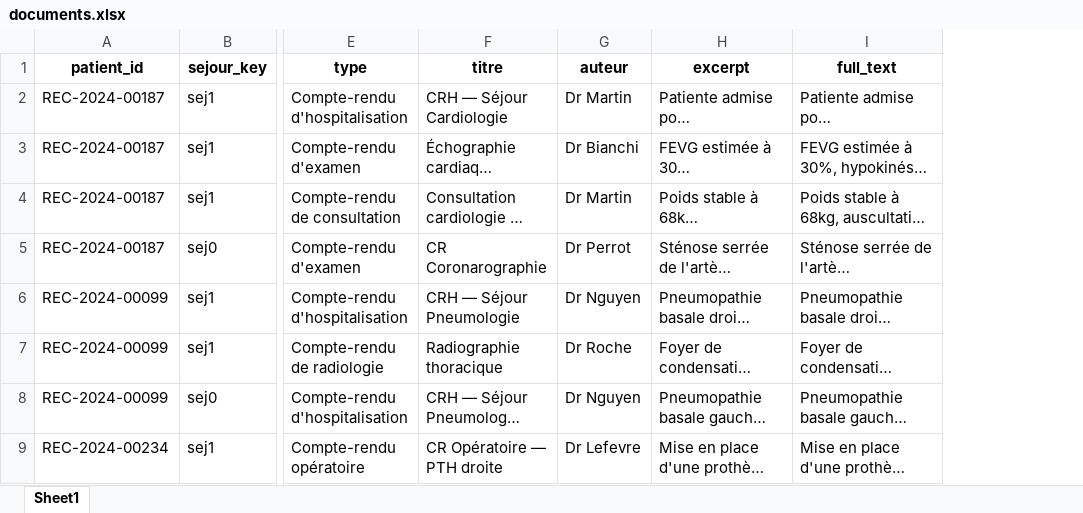
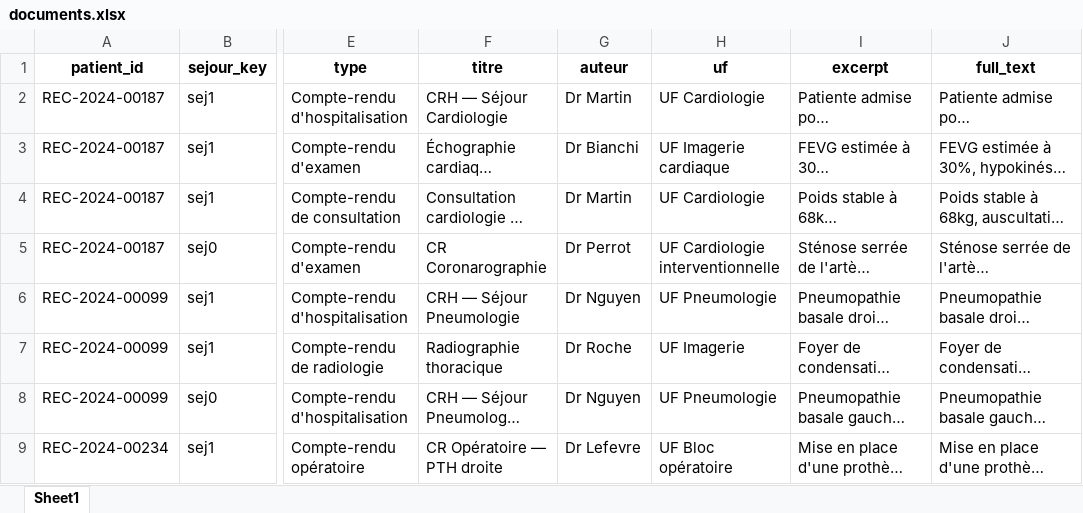
Before and after one commit to lucasshorten/test_fastapi, an Excel workbook: data/documents.xlsx, sheet Sheet1, drawn as a sheet; only a part is shown, gaps mark what is left out; long unchanged cells end in …; values as stored, in another font and other column widths than the file's, no borders; the diff names each change by its address in the sheet, - before the commit and + after, or states it on an @@ line.

```diff
--- a/data/documents.xlsx (sheet Sheet1)
+++ b/data/documents.xlsx (sheet Sheet1)
+column H (uf), rows 2-9: UF Cardiologie | UF Imagerie cardiaque | UF Cardiologie | UF Cardiologie interventionnelle | UF Pneumologie | UF Imagerie | UF Pneumologie | UF Bloc opératoire
```
Also changed, not shown: data/biologie.xlsx, data/codes_valides.xlsx, 13 other files.
